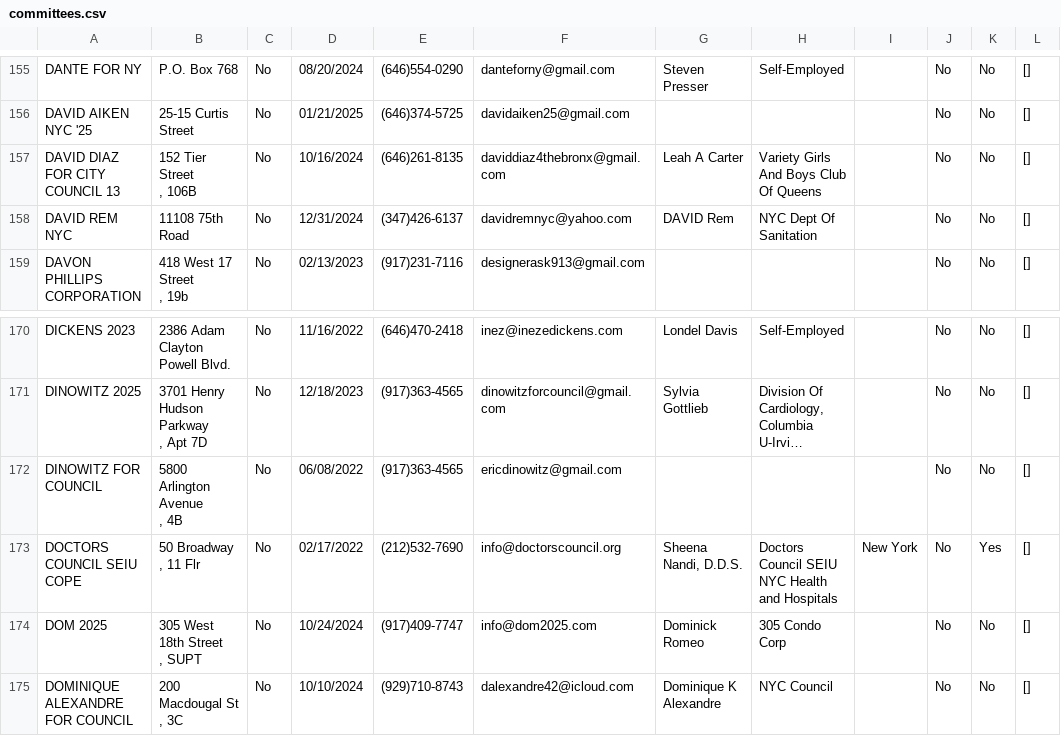
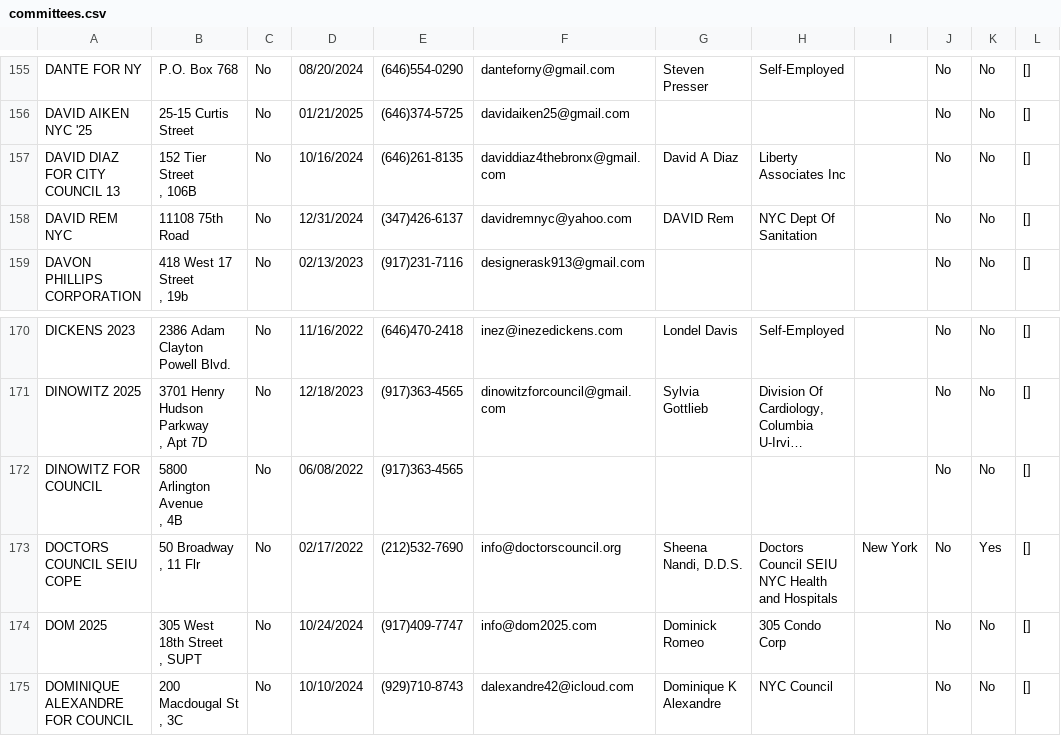
Before and after one commit to fedex1/campaign-tracker, a CSV file: committees.csv, drawn as a sheet; only a part is shown, gaps mark what is left out; long unchanged cells end in …; the diff names each change by its address in the sheet, - before the commit and + after, or states it on an @@ line.

```diff
--- a/committees.csv
+++ b/committees.csv
-G157: Leah A Carter
+G157: David A Diaz
-H157: Variety Girls And Boys Club Of Queens
+H157: Liberty Associates Inc
-F172: ericdinowitz@gmail.com
+F172: (empty)
```
Also changed, not shown: nyccfb_info_public_reports_pclt_25.htm.csv, 1 other file.
